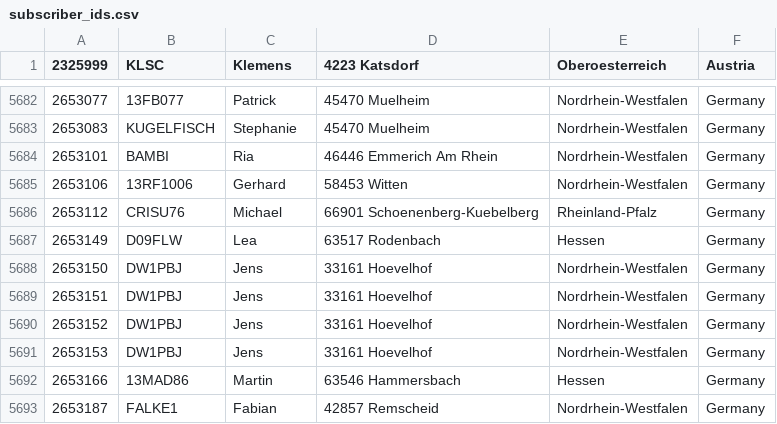
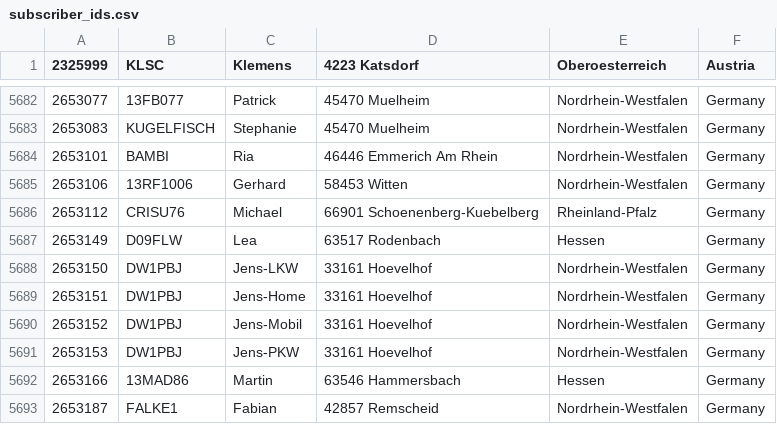
Before and after one commit to cb0obf/dmr446.ddnss.de, a CSV file: subscriber_ids.csv, drawn as a sheet; only a part is shown, gaps mark what is left out.

Commit message:
Update subscriber_ids.csv
korrektur

```diff
--- a/subscriber_ids.csv
+++ b/subscriber_ids.csv
@@ -5687,6 +5687,6 @@
 2653149,D09FLW,Lea,63517 Rodenbach,Hessen,Germany
-2653150,DW1PBJ,Jens,33161 Hoevelhof,Nordrhein-Westfalen,Germany
-2653151,DW1PBJ,Jens,33161 Hoevelhof,Nordrhein-Westfalen,Germany
-2653152,DW1PBJ,Jens,33161 Hoevelhof,Nordrhein-Westfalen,Germany
-2653153,DW1PBJ,Jens,33161 Hoevelhof,Nordrhein-Westfalen,Germany
+2653150,DW1PBJ,Jens-LKW,33161 Hoevelhof,Nordrhein-Westfalen,Germany
+2653151,DW1PBJ,Jens-Home,33161 Hoevelhof,Nordrhein-Westfalen,Germany
+2653152,DW1PBJ,Jens-Mobil,33161 Hoevelhof,Nordrhein-Westfalen,Germany
+2653153,DW1PBJ,Jens-PKW,33161 Hoevelhof,Nordrhein-Westfalen,Germany
 2653166,13MAD86,Martin,63546 Hammersbach,Hessen,Germany
```
